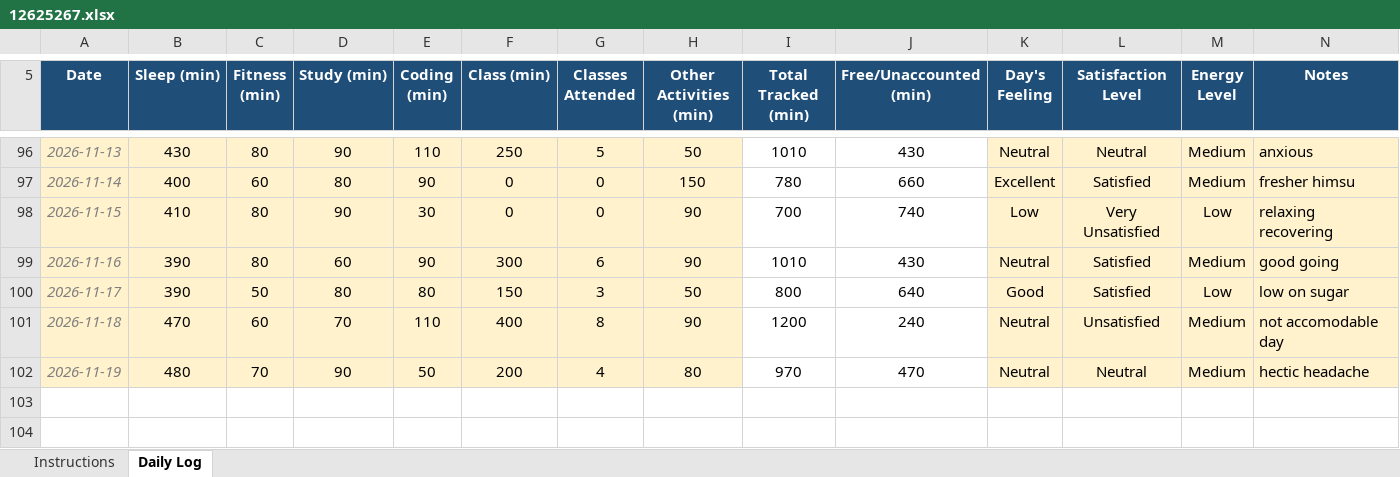
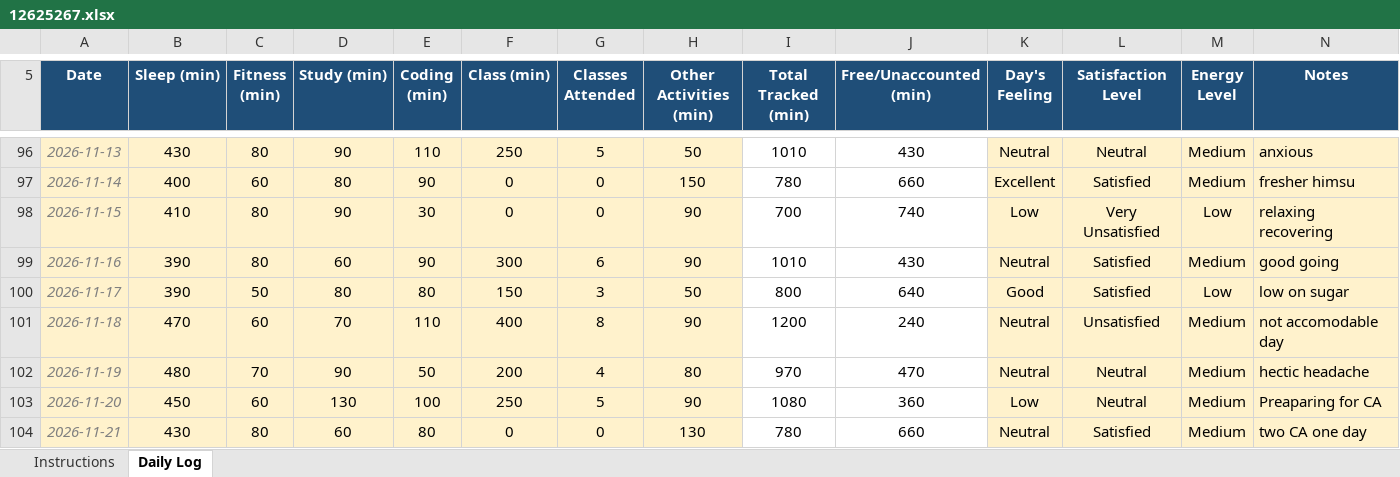
Before and after one commit to BishtRyker/CAP776, an Excel workbook: 12625267.xlsx, sheet Daily Log, drawn as a sheet; only a part is shown, gaps mark what is left out; values as stored, in another font and other column widths than the file's, no borders; conditional formats not drawn; the diff names each change by its address in the sheet, - before the commit and + after, or states it on an @@ line.

Commit message:
dailyupdate

```diff
--- a/12625267.xlsx (sheet Daily Log)
+++ b/12625267.xlsx (sheet Daily Log)
+row 103: 2026-11-20 | 450 | 60 | 130 | 100 | 250 | 5 | 90 | 1080 | 360 | Low | Neutral | Medium | Preaparing for CA
+row 104: 2026-11-21 | 430 | 80 | 60 | 80 | 0 | 0 | 130 | 780 | 660 | Neutral | Satisfied | Medium | two CA one day
```
Also changed, not shown: 1 other file.
